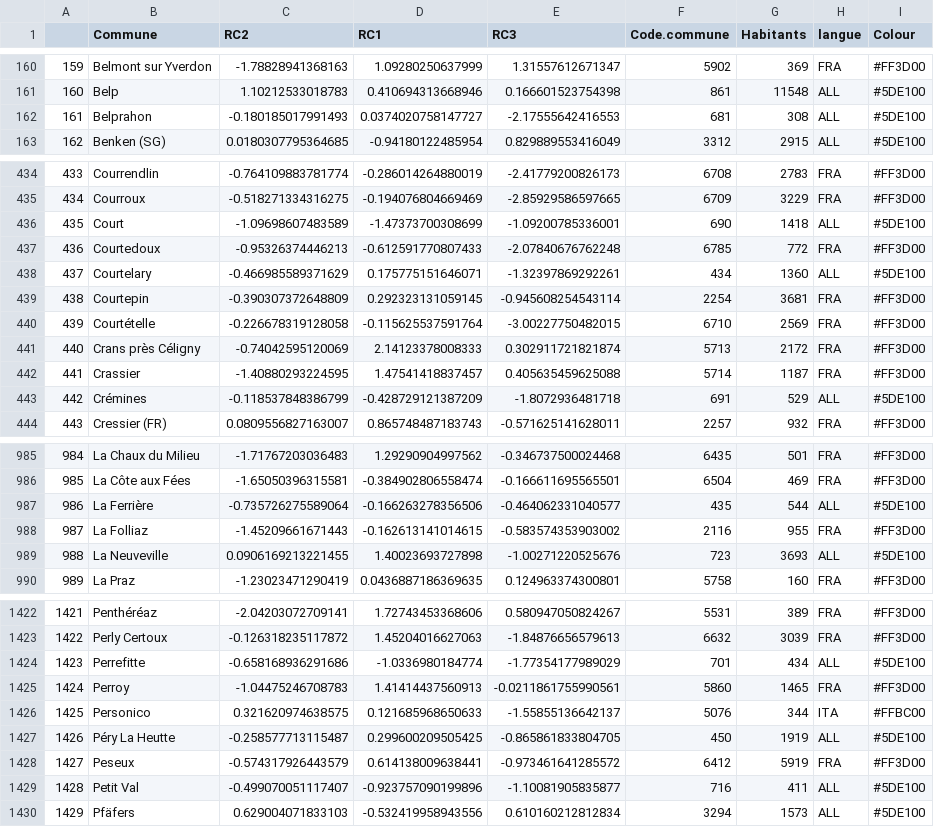
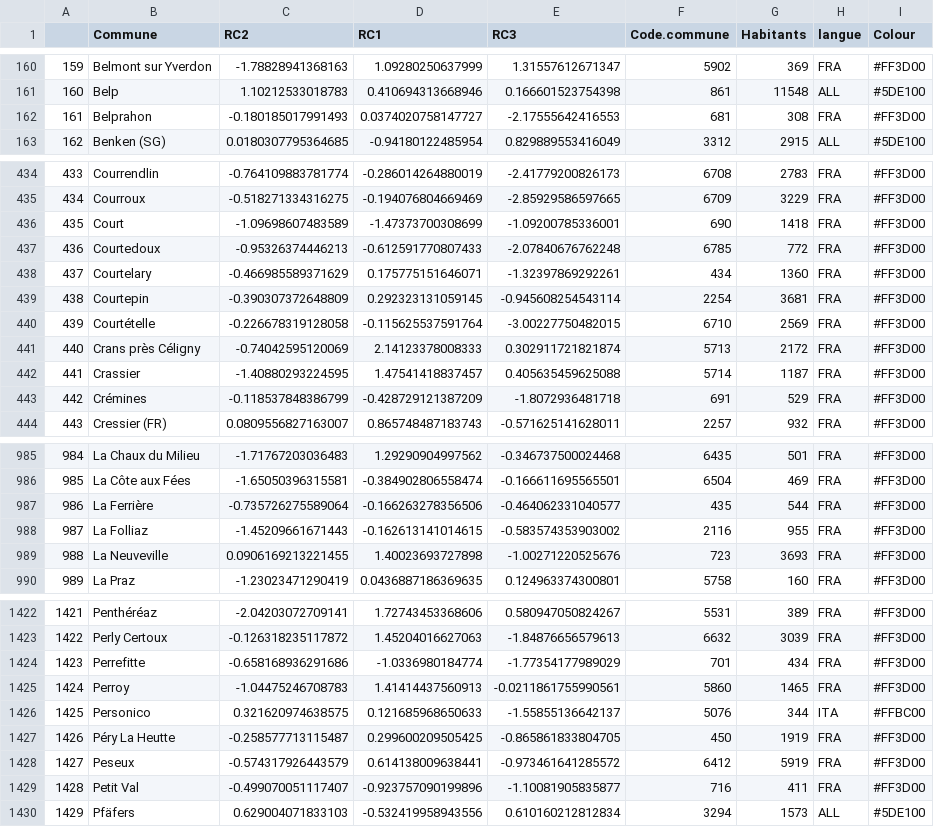
Before and after one commit to rxlacroix/AtlasPolitiqueDeLaSuisse, a CSV file: scores.csv, drawn as a sheet; only a part is shown, gaps mark what is left out; the diff covers the shown part only; the diff names each change by its address in the sheet, - before the commit and + after, or states it on an @@ line.

```diff
--- a/scores.csv
+++ b/scores.csv
-H162 (langue): ALL
+H162 (langue): FRA
-I162 (Colour): #5DE100
+I162 (Colour): #FF3D00
-H436 (langue): ALL
+H436 (langue): FRA
-I436 (Colour): #5DE100
+I436 (Colour): #FF3D00
-H438 (langue): ALL
+H438 (langue): FRA
-I438 (Colour): #5DE100
+I438 (Colour): #FF3D00
-H443 (langue): ALL
+H443 (langue): FRA
-I443 (Colour): #5DE100
+I443 (Colour): #FF3D00
-H987 (langue): ALL
+H987 (langue): FRA
-I987 (Colour): #5DE100
+I987 (Colour): #FF3D00
-H989 (langue): ALL
+H989 (langue): FRA
-I989 (Colour): #5DE100
+I989 (Colour): #FF3D00
-H1424 (langue): ALL
+H1424 (langue): FRA
-I1424 (Colour): #5DE100
+I1424 (Colour): #FF3D00
-H1427 (langue): ALL
+H1427 (langue): FRA
-I1427 (Colour): #5DE100
+I1427 (Colour): #FF3D00
-H1429 (langue): ALL
+H1429 (langue): FRA
-I1429 (Colour): #5DE100
+I1429 (Colour): #FF3D00
```
Also changed, not shown: 86 edited cells elsewhere in this file, 9 other files.
